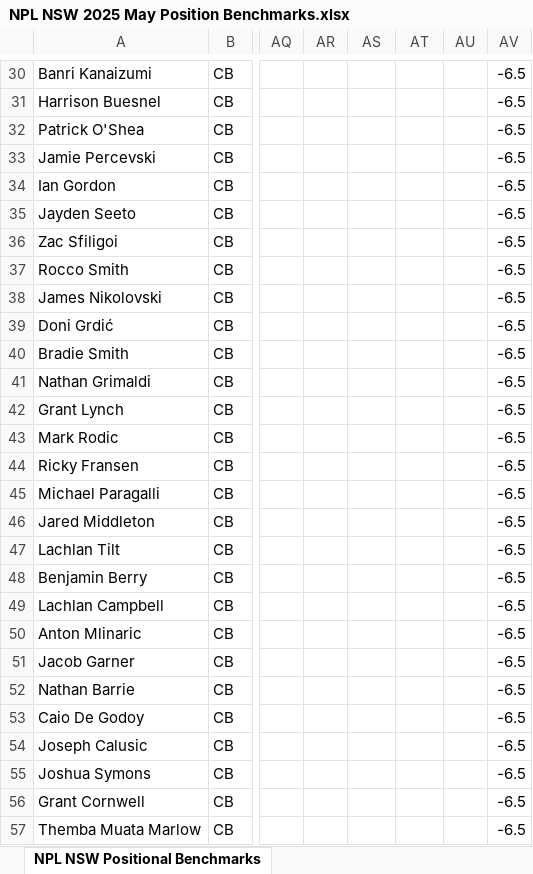
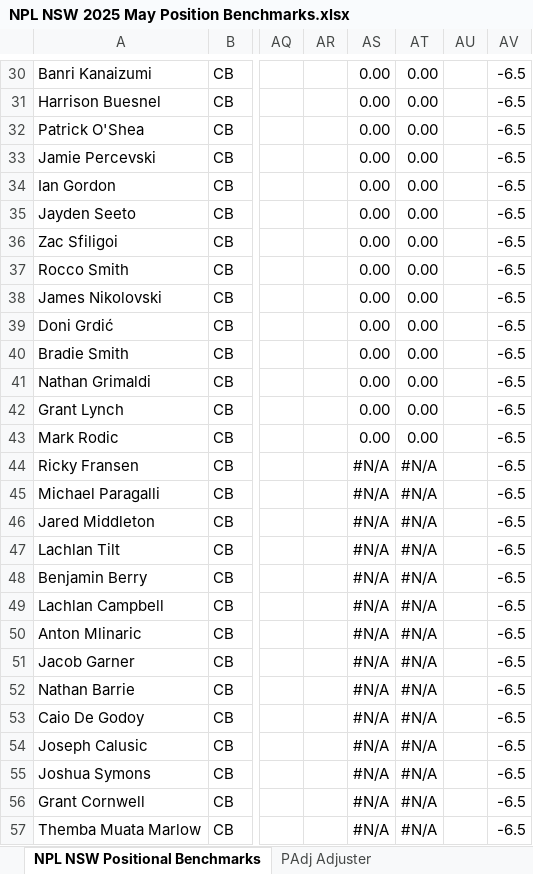
Before and after one commit to Tomy25-jpg/PlayerDashboard, an Excel workbook: NPL NSW 2025 May Position Benchmarks.xlsx, sheet NPL NSW Positional Benchmarks, drawn as a sheet; only a part is shown, gaps mark what is left out; values as stored, in another font and other column widths than the file's, no borders; charts and pictures not drawn; the diff covers the shown part only; the diff names each change by its address in the sheet, - before the commit and + after, or states it on an @@ line.

```diff
--- a/NPL NSW 2025 May Position Benchmarks.xlsx (sheet NPL NSW Positional Benchmarks)
+++ b/NPL NSW 2025 May Position Benchmarks.xlsx (sheet NPL NSW Positional Benchmarks)
+sheet tab: PAdj Adjuster
-AS30:AS43: (empty)
+AS30:AS43: 0.00
-AT30:AT43: (empty)
+AT30:AT43: 0.00
-AS44:AS57: (empty)
+AS44:AS57: #N/A
-AT44:AT57: (empty)
+AT44:AT57: #N/A
```
Also changed, not shown: 829 edited cells and cell formats elsewhere in this sheet.
